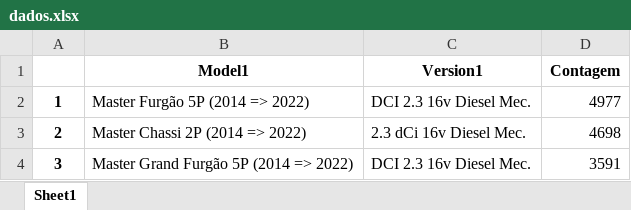
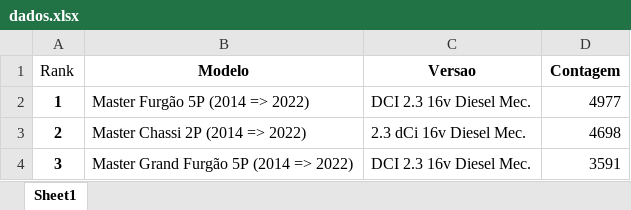
Before and after one commit to santosgabrielr/Dashboard-SUIV, an Excel workbook: suiv-dashboard-webapi/dados.xlsx, sheet Sheet1, drawn as a sheet; only a part is shown; values as stored, in another font and other column widths than the file's, no borders; removed rows and columns are numbered as before the commit, all else as after; the diff names each change by its address in the sheet, - before the commit and + after, or states it on an @@ line.

```diff
--- a/suiv-dashboard-webapi/dados.xlsx (sheet Sheet1)
+++ b/suiv-dashboard-webapi/dados.xlsx (sheet Sheet1)
-row 1:  | Model1 | Version1 | Contagem
+row 1: Rank | Modelo | Versao | Contagem
```
Also changed, not shown: dados.xlsx, 3 other files.
